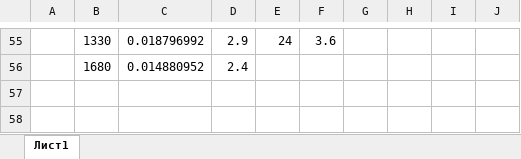
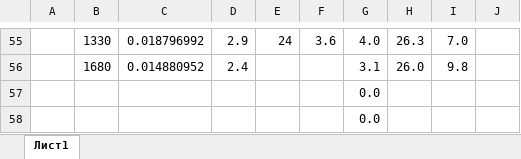
Before and after one commit to lamtev/electro-labs, an Excel workbook: lab4/lab4.xlsx, sheet Лист1, drawn as a sheet; only a part is shown, gaps mark what is left out; values as stored, in another font and other column widths than the file's, no borders; charts and pictures not drawn; the diff covers the shown part only; the diff names each change by its address in the sheet, - before the commit and + after, or states it on an @@ line.

```diff
--- a/lab4/lab4.xlsx (sheet Лист1)
+++ b/lab4/lab4.xlsx (sheet Лист1)
-G55: (empty)
+G55: 4.0
-H55: (empty)
+H55: 26.3
-I55: (empty)
+I55: 7.0
-G56: (empty)
+G56: 3.1
-H56: (empty)
+H56: 26.0
-I56: (empty)
+I56: 9.8
+row 57:  |  |  |  |  |  | 0.0
+row 58:  |  |  |  |  |  | 0.0
```
Also changed, not shown: 23 added rows, 23 removed rows, 33 edited cells, cell formats and merged cells elsewhere in this sheet, charts or pictures, 2 other files.
